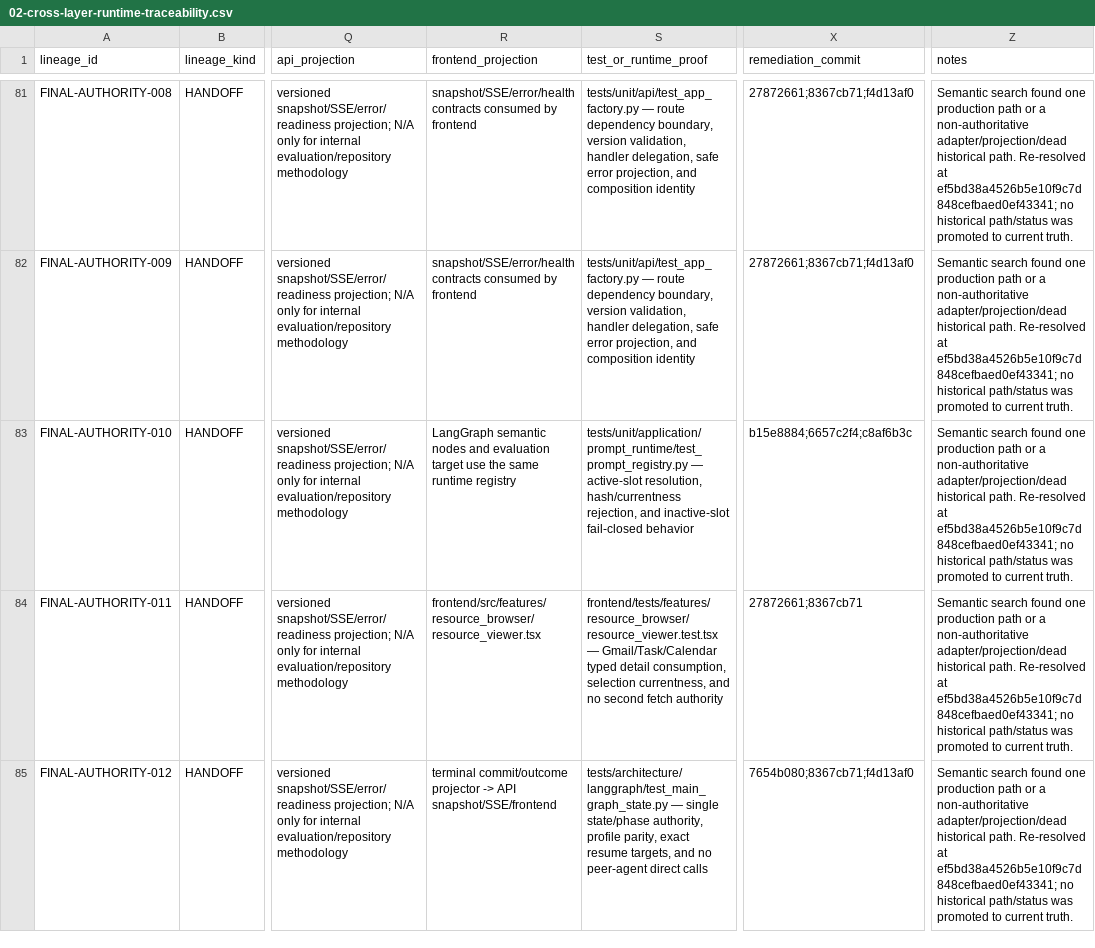
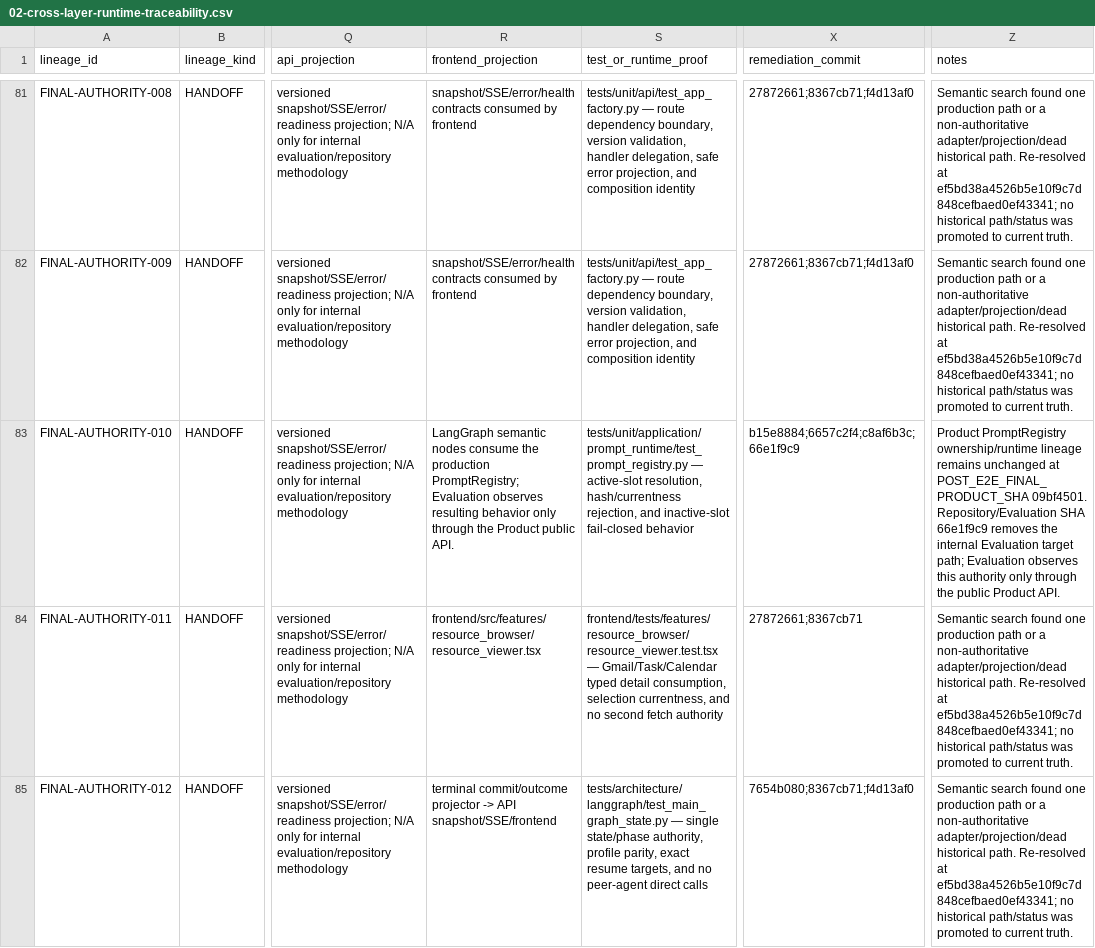
Before and after one commit to solar-ai-dev/google-work-agent, a CSV file: docs/artifacts/product-closure/02-cross-layer-runtime-traceability.csv, drawn as a sheet; only a part is shown, gaps mark what is left out; the diff names each change by its address in the sheet, - before the commit and + after, or states it on an @@ line.

Commit message:
docs: refresh closure traceability after evaluation restructure

```diff
--- a/docs/artifacts/product-closure/02-cross-layer-runtime-traceability.csv
+++ b/docs/artifacts/product-closure/02-cross-layer-runtime-traceability.csv
-R83 (frontend_projection): …semantic nodes and evaluation target use the same runtime registry
+R83 (frontend_projection): …semantic nodes consume the production PromptRegistry; Evaluation observes resulting behavior only through the Product public API.
-X83 (remediation_commit): b15e8884;6657c2f4;c8af6b3c
+X83 (remediation_commit): b15e8884;6657c2f4;c8af6b3c;66e1f9c9
-Z83 (notes): Semantic search found one production path or a non-authoritative adapter/projection/dead historical path. Re-resolved at ef5bd38a4526b5e10f9c7d848cefbaed0ef43341; no historical path/status was promoted to current truth.
+Z83 (notes): Product PromptRegistry ownership/runtime lineage remains unchanged at POST_E2E_FINAL_PRODUCT_SHA 09bf4501. Repository/Evaluation SHA 66e1f9c9 removes the internal Evaluation target path; Evaluation observes this authority only through the public Product API.
```
Also changed, not shown: 2 other files.
